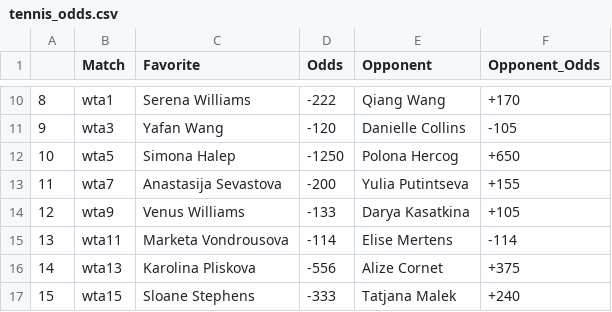
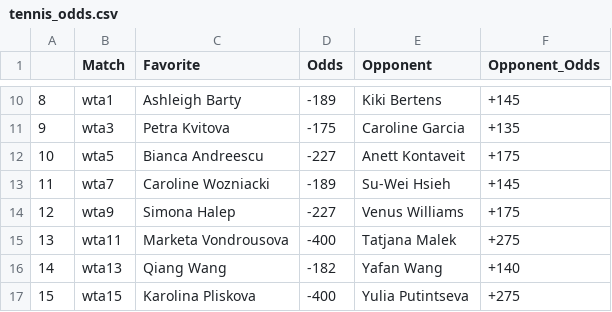
Before and after one commit to johnnyflush/alarm-hoops, a CSV file: tennis_odds.csv, drawn as a sheet; only a part is shown, gaps mark what is left out; the diff covers the shown part only.

Commit message:
python update 2

```diff
--- a/tennis_odds.csv
+++ b/tennis_odds.csv
@@ -10,8 +10,8 @@
-8,wta1,Serena Williams,-222,Qiang Wang,+170
-9,wta3,Yafan Wang,-120,Danielle Collins,-105
-10,wta5,Simona Halep,-1250,Polona Hercog,+650
-11,wta7,Anastasija Sevastova,-200,Yulia Putintseva,+155
-12,wta9,Venus Williams,-133,Darya Kasatkina,+105
-13,wta11,Marketa Vondrousova,-114,Elise Mertens,-114
-14,wta13,Karolina Pliskova,-556,Alize Cornet,+375
-15,wta15,Sloane Stephens,-333,Tatjana Malek,+240
+8,wta1,Ashleigh Barty,-189,Kiki Bertens,+145
+9,wta3,Petra Kvitova,-175,Caroline Garcia,+135
+10,wta5,Bianca Andreescu,-227,Anett Kontaveit,+175
+11,wta7,Caroline Wozniacki,-189,Su-Wei Hsieh,+145
+12,wta9,Simona Halep,-227,Venus Williams,+175
+13,wta11,Marketa Vondrousova,-400,Tatjana Malek,+275
+14,wta13,Qiang Wang,-182,Yafan Wang,+140
+15,wta15,Karolina Pliskova,-400,Yulia Putintseva,+275
```
Also changed, not shown: 32 edited cells elsewhere in this file.
